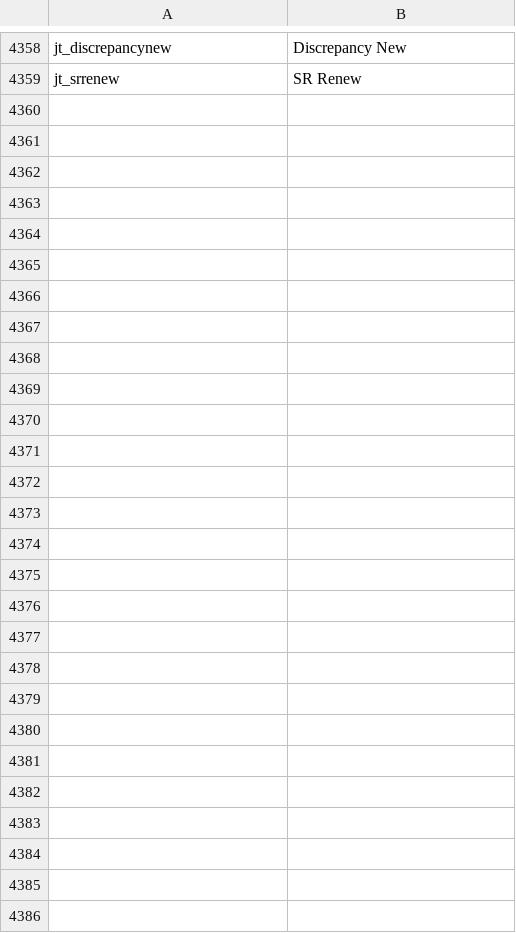
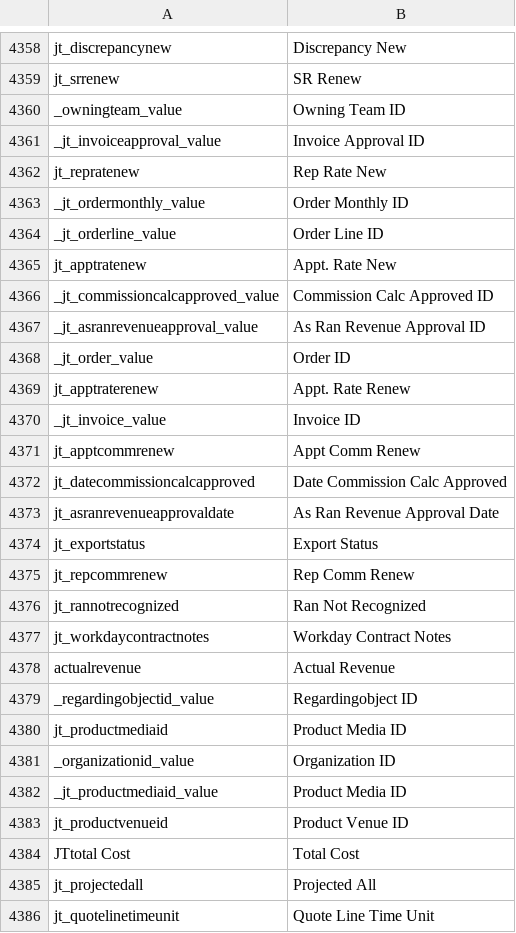
Before and after one commit to preston-reynolds/M-aids, a CSV file: Dynamics 365 Column Renaming.csv, drawn as a sheet; only a part is shown, gaps mark what is left out.

Commit message:
Update Dynamics 365 Column Renaming.csv

```diff
--- a/Dynamics 365 Column Renaming.csv
+++ b/Dynamics 365 Column Renaming.csv
@@ -4359 +4359,28 @@ jt_discrepancynew,Discrepancy New
 jt_srrenew,SR Renew
+_owningteam_value,Owning Team ID
+_jt_invoiceapproval_value,Invoice Approval ID
+jt_repratenew,Rep Rate New
+_jt_ordermonthly_value,Order Monthly ID
+_jt_orderline_value,Order Line ID
+jt_apptratenew,Appt. Rate New
+_jt_commissioncalcapproved_value,Commission Calc Approved ID
+_jt_asranrevenueapproval_value,As Ran Revenue Approval ID
+_jt_order_value,Order ID
+jt_apptraterenew,Appt. Rate Renew
+_jt_invoice_value,Invoice ID
+jt_apptcommrenew,Appt  Comm Renew
+jt_datecommissioncalcapproved,Date Commission Calc Approved
+jt_asranrevenueapprovaldate,As Ran Revenue Approval Date
+jt_exportstatus,Export Status
+jt_repcommrenew,Rep Comm Renew
+jt_rannotrecognized,Ran Not Recognized
+jt_workdaycontractnotes,Workday Contract Notes
+actualrevenue,Actual Revenue
+_regardingobjectid_value,Regardingobject ID
+jt_productmediaid,Product Media ID
+_organizationid_value,Organization ID
+_jt_productmediaid_value,Product Media ID
+jt_productvenueid,Product Venue ID
+JTtotal Cost,Total Cost
+jt_projectedall,Projected All
+jt_quotelinetimeunit,Quote Line Time Unit
```
